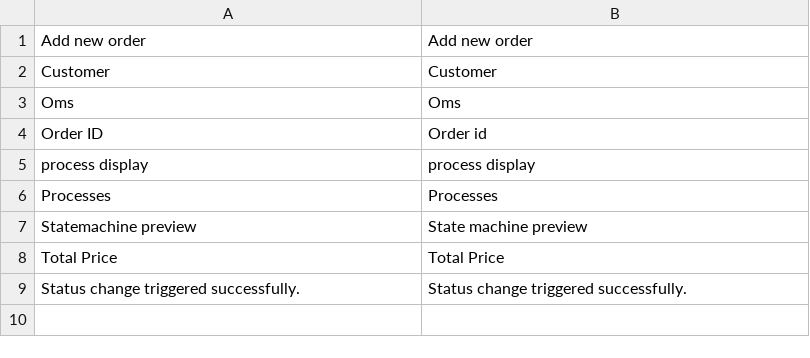
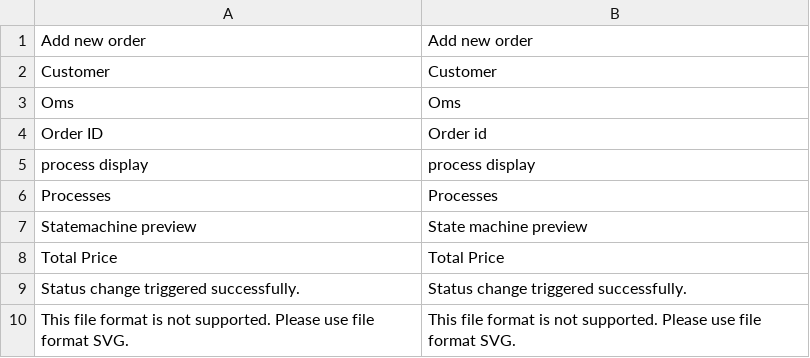
Before and after one commit to spryker/oms, a CSV file: data/translation/Zed/en_US.csv, drawn as a sheet.

```diff
--- a/data/translation/Zed/en_US.csv
+++ b/data/translation/Zed/en_US.csv
@@ -9 +9,2 @@ Processes,Processes
 "Status change triggered successfully.","Status change triggered successfully."
+"This file format is not supported. Please use file format SVG.","This file format is not supported. Please use file format SVG."
```
Also changed, not shown: data/translation/Zed/de_DE.csv, 1 other file.
